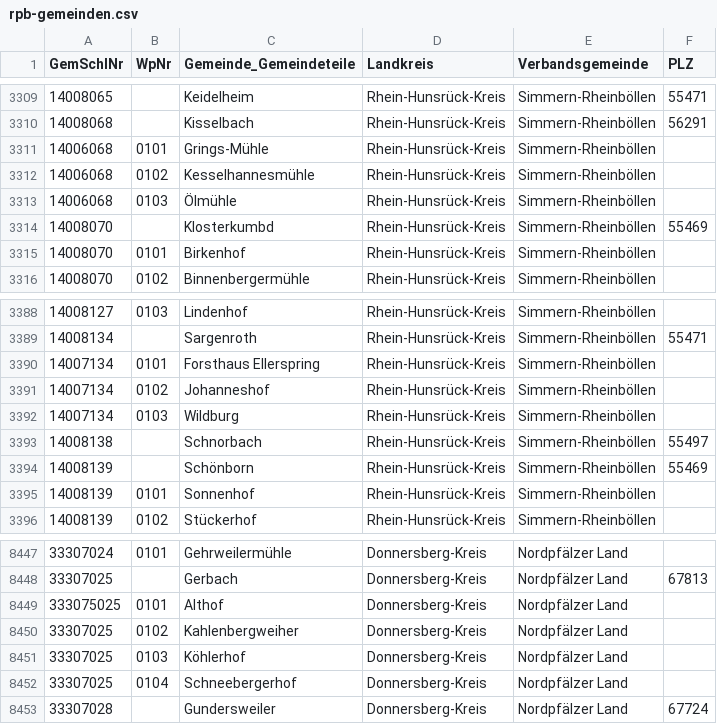
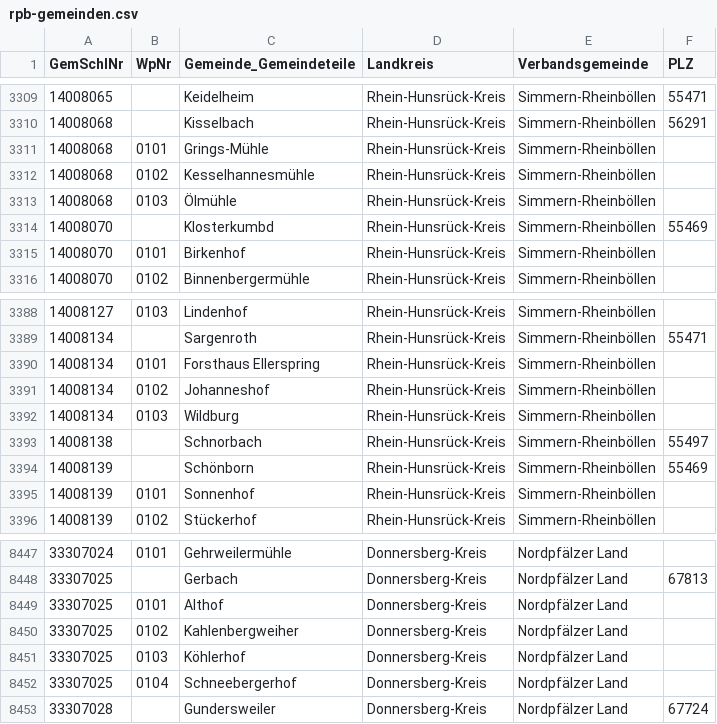
Before and after one commit to hbz/rpb, a CSV file: conf/rpb-gemeinden.csv, drawn as a sheet; only a part is shown, gaps mark what is left out.

Commit message:
Fix ID errors in original table (RPB-173)

```diff
--- a/conf/rpb-gemeinden.csv
+++ b/conf/rpb-gemeinden.csv
@@ -3310,5 +3310,5 @@ GemSchlNr,WpNr,Gemeinde_Gemeindeteile,Landkreis,Verbandsgemeinde,PLZ
 14008068,,Kisselbach,Rhein-Hunsrück-Kreis,Simmern-Rheinböllen,56291
-14006068,0101,Grings-Mühle,Rhein-Hunsrück-Kreis,Simmern-Rheinböllen,
-14006068,0102,Kesselhannesmühle,Rhein-Hunsrück-Kreis,Simmern-Rheinböllen,
-14006068,0103,Ölmühle,Rhein-Hunsrück-Kreis,Simmern-Rheinböllen,
+14008068,0101,Grings-Mühle,Rhein-Hunsrück-Kreis,Simmern-Rheinböllen,
+14008068,0102,Kesselhannesmühle,Rhein-Hunsrück-Kreis,Simmern-Rheinböllen,
+14008068,0103,Ölmühle,Rhein-Hunsrück-Kreis,Simmern-Rheinböllen,
 14008070,,Klosterkumbd,Rhein-Hunsrück-Kreis,Simmern-Rheinböllen,55469
@@ -3389,5 +3389,5 @@ GemSchlNr,WpNr,Gemeinde_Gemeindeteile,Landkreis,Verbandsgemeinde,PLZ
 14008134,,Sargenroth,Rhein-Hunsrück-Kreis,Simmern-Rheinböllen,55471
-14007134,0101,Forsthaus Ellerspring,Rhein-Hunsrück-Kreis,Simmern-Rheinböllen,
-14007134,0102,Johanneshof,Rhein-Hunsrück-Kreis,Simmern-Rheinböllen,
-14007134,0103,Wildburg,Rhein-Hunsrück-Kreis,Simmern-Rheinböllen,
+14008134,0101,Forsthaus Ellerspring,Rhein-Hunsrück-Kreis,Simmern-Rheinböllen,
+14008134,0102,Johanneshof,Rhein-Hunsrück-Kreis,Simmern-Rheinböllen,
+14008134,0103,Wildburg,Rhein-Hunsrück-Kreis,Simmern-Rheinböllen,
 14008138,,Schnorbach,Rhein-Hunsrück-Kreis,Simmern-Rheinböllen,55497
@@ -8448,3 +8448,3 @@ GemSchlNr,WpNr,Gemeinde_Gemeindeteile,Landkreis,Verbandsgemeinde,PLZ
 33307025,,Gerbach,Donnersberg-Kreis,Nordpfälzer Land,67813
-333075025,0101,Althof,Donnersberg-Kreis,Nordpfälzer Land,
+33307025,0101,Althof,Donnersberg-Kreis,Nordpfälzer Land,
 33307025,0102,Kahlenbergweiher,Donnersberg-Kreis,Nordpfälzer Land,
```
